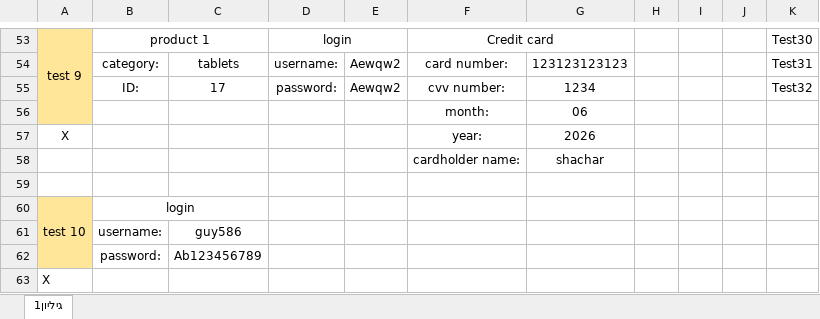
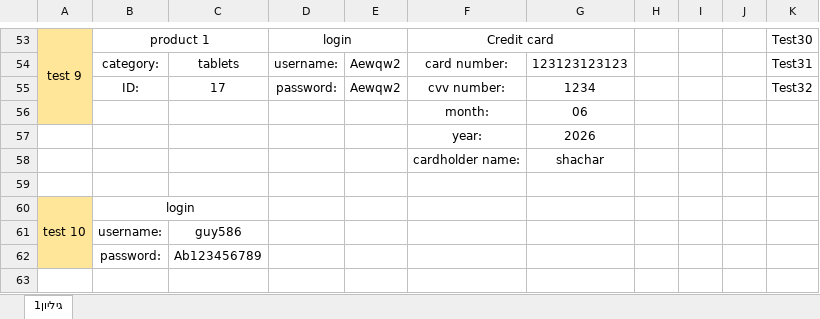
Before and after one commit to yustshachar/Project_selenium, an Excel workbook: Shachar_Guy/ExcelTesting.xlsx, sheet גיליון1, drawn as a sheet; only a part is shown, gaps mark what is left out; values as stored, in another font and other column widths than the file's, no borders; conditional formats not drawn; the diff covers the shown part only; the diff names each change by its address in the sheet, - before the commit and + after, or states it on an @@ line.

```diff
--- a/Shachar_Guy/ExcelTesting.xlsx (sheet גיליון1)
+++ b/Shachar_Guy/ExcelTesting.xlsx (sheet גיליון1)
-A57: X
+A57: (empty)
-row 63: X
```
Also changed, not shown: 7 edited cells elsewhere in this sheet.
